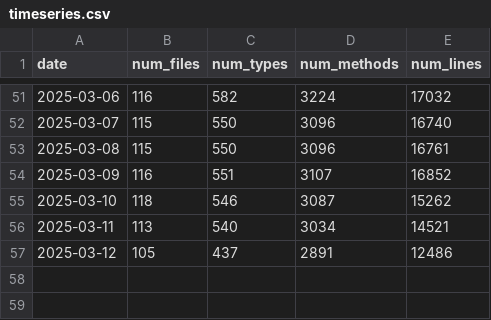
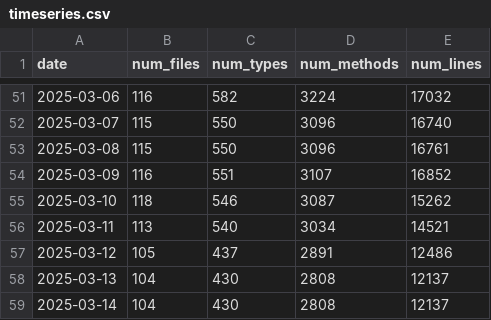
Before and after one commit to ayerofieiev-tt/api-metrics-dashboard, a CSV file: public/data/timeseries.csv, drawn as a sheet; only a part is shown, gaps mark what is left out.

Commit message:
Update timeseries data

```diff
--- a/public/data/timeseries.csv
+++ b/public/data/timeseries.csv
@@ -57 +57,3 @@ date,num_files,num_types,num_methods,num_lines
 2025-03-12,105,437,2891,12486
+2025-03-13,104,430,2808,12137
+2025-03-14,104,430,2808,12137
```
